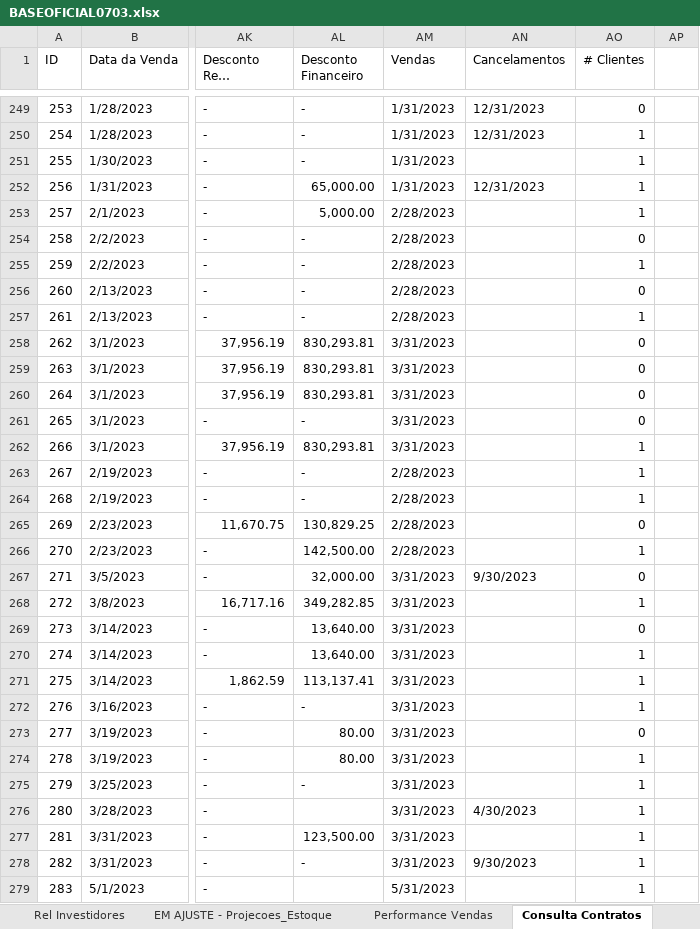
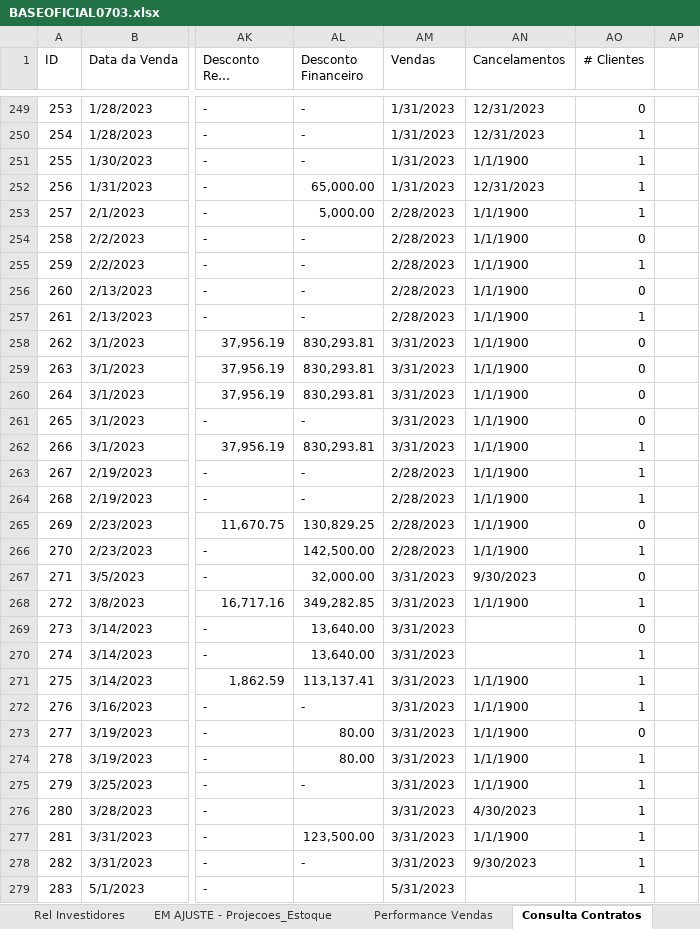
Before and after one commit to hikoguedes/Dashboard-V-1, an Excel workbook: BASEOFICIAL0703.xlsx, sheet Consulta Contratos, drawn as a sheet; only a part is shown, gaps mark what is left out; long unchanged cells end in …; values as stored, in another font and other column widths than the file's, no cell formats; charts and pictures and conditional formats not drawn; the diff covers the shown part only; the diff names each change by its address in the sheet, - before the commit and + after, or states it on an @@ line.

```diff
--- a/BASEOFICIAL0703.xlsx (sheet Consulta Contratos)
+++ b/BASEOFICIAL0703.xlsx (sheet Consulta Contratos)
-AN251 (Cancelamentos): (empty)
+AN251 (Cancelamentos): 1/1/1900
-AN253:AN266 (Cancelamentos): (empty)
+AN253:AN266 (Cancelamentos): 1/1/1900
-AN268 (Cancelamentos): (empty)
+AN268 (Cancelamentos): 1/1/1900
-AN271:AN275 (Cancelamentos): (empty)
+AN271:AN275 (Cancelamentos): 1/1/1900
-AN277 (Cancelamentos): (empty)
+AN277 (Cancelamentos): 1/1/1900
```
Also changed, not shown: 730 edited cells elsewhere in this sheet, sheet Performance Vendas, sheet Rel Investidores, sheet EM AJUSTE - Projecoes_Estoque, sheet Funil, sheet Resumo mes a mes, cell formats, formulas that keep their value, hidden cells, charts or pictures.
